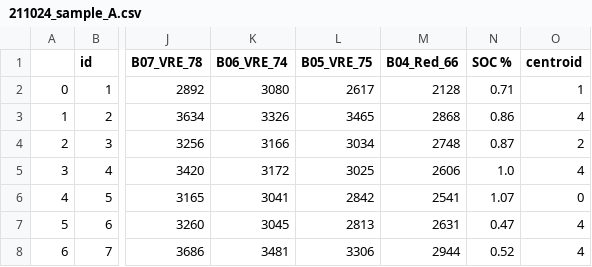
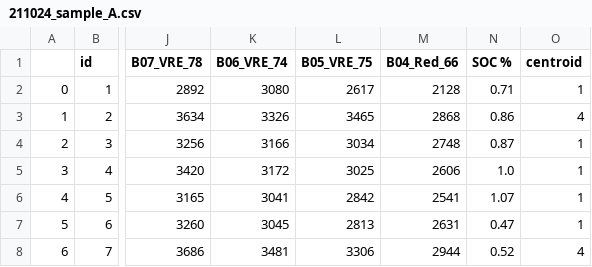
Before and after one commit to P-uyoung/X-Corps_Soil-detection, a CSV file: preliminary experiment/211024_sample_A.csv, drawn as a sheet; only a part is shown, gaps mark what is left out; the diff names each change by its address in the sheet, - before the commit and + after, or states it on an @@ line.

```diff
--- a/preliminary experiment/211024_sample_A.csv
+++ b/preliminary experiment/211024_sample_A.csv
-O4 (centroid): 2
+O4 (centroid): 1
-O5 (centroid): 4
+O5 (centroid): 1
-O6 (centroid): 0
+O6 (centroid): 1
-O7 (centroid): 4
+O7 (centroid): 1
```
Also changed, not shown: 1 other file.
